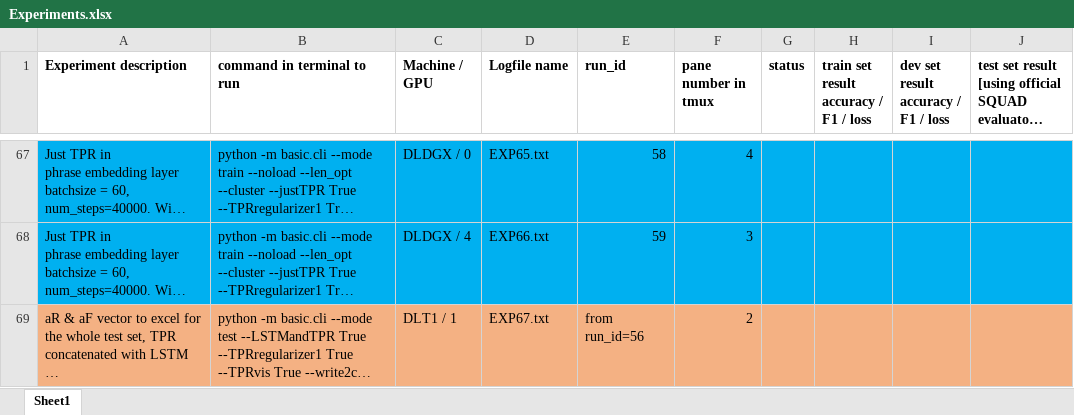
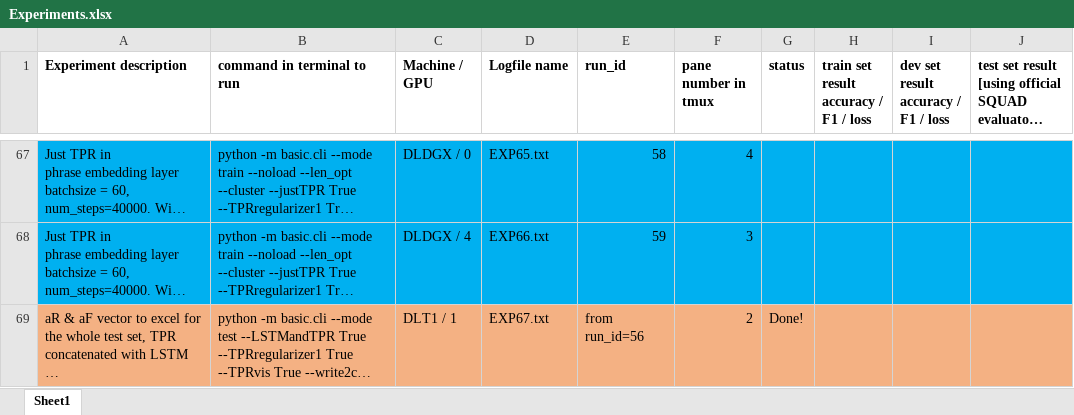
Before and after one commit to hamidpalangi/Grammatically_Interpretable_QA, an Excel workbook: Experiments.xlsx, sheet Sheet1, drawn as a sheet; only a part is shown, gaps mark what is left out; long unchanged cells end in …; values as stored, in another font and other column widths than the file's, no borders; the diff names each change by its address in the sheet, - before the commit and + after, or states it on an @@ line.

Commit message:
setting the status of previous experiments.

```diff
--- a/Experiments.xlsx (sheet Sheet1)
+++ b/Experiments.xlsx (sheet Sheet1)
-G69 (status): (empty)
+G69 (status): Done!
```
